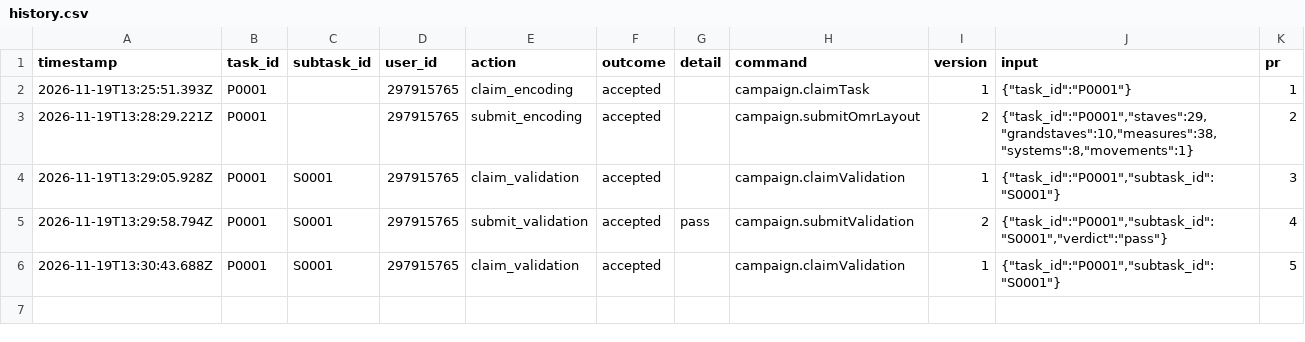
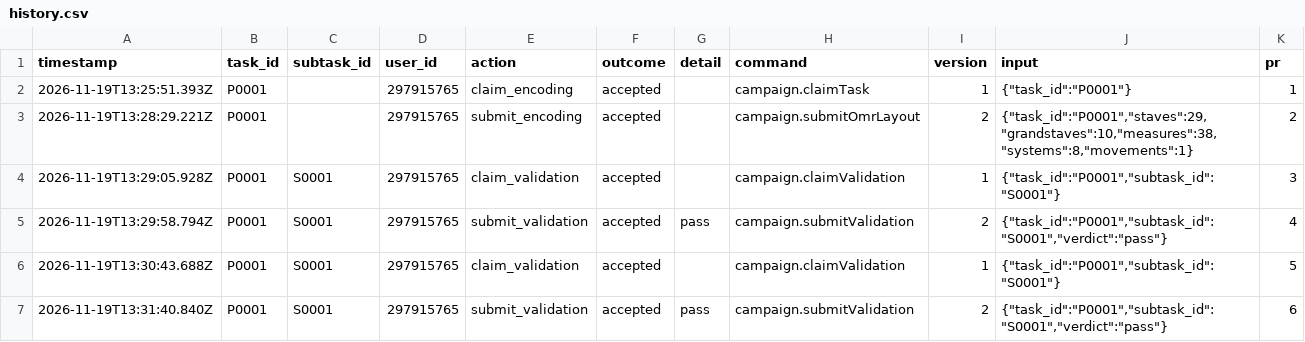
Before and after one commit to ohwjdev/verify-20261119-tasks, a CSV file: tracking/history.csv, drawn as a sheet.

```diff
--- a/tracking/history.csv
+++ b/tracking/history.csv
@@ -6 +6,2 @@ timestamp,task_id,subtask_id,user_id,action,outcome,detail,command,version,input
 2026-11-19T13:30:43.688Z,P0001,S0001,297915765,claim_validation,accepted,,campaign.claimValidation,1,"{""task_id"":""P0001"",""subtask_id"":""S0001""}",5
+2026-11-19T13:31:40.840Z,P0001,S0001,297915765,submit_validation,accepted,pass,campaign.submitValidation,2,"{""task_id"":""P0001"",""subtask_id"":""S0001"",""verdict"":""pass""}",6
```
Also changed, not shown: tracking/state.csv, 1 other file.
